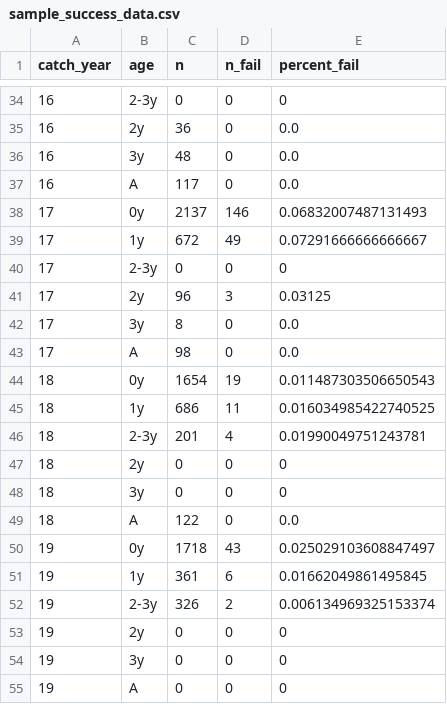
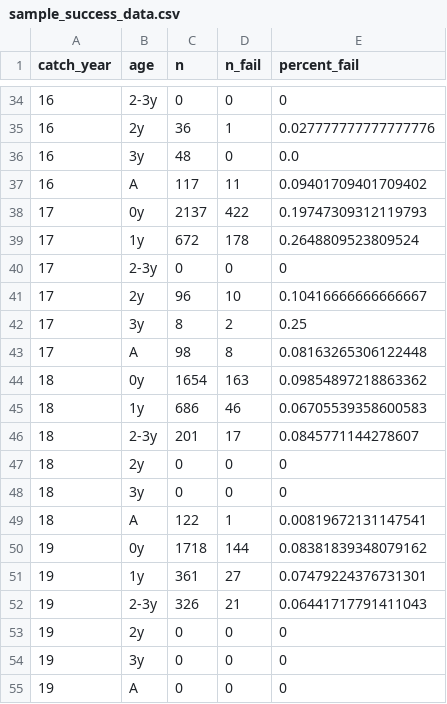
Before and after one commit to henryjuho/salmon_parentage, a CSV file: sample_success_data.csv, drawn as a sheet; only a part is shown, gaps mark what is left out; the diff covers the shown part only.

```diff
--- a/sample_success_data.csv
+++ b/sample_success_data.csv
@@ -34,20 +34,20 @@ catch_year,age,n,n_fail,percent_fail
 16,2-3y,0,0,0
-16,2y,36,0,0.0
+16,2y,36,1,0.027777777777777776
 16,3y,48,0,0.0
-16,A,117,0,0.0
-17,0y,2137,146,0.06832007487131493
-17,1y,672,49,0.07291666666666667
+16,A,117,11,0.09401709401709402
+17,0y,2137,422,0.19747309312119793
+17,1y,672,178,0.2648809523809524
 17,2-3y,0,0,0
-17,2y,96,3,0.03125
-17,3y,8,0,0.0
-17,A,98,0,0.0
-18,0y,1654,19,0.011487303506650543
-18,1y,686,11,0.016034985422740525
-18,2-3y,201,4,0.01990049751243781
+17,2y,96,10,0.10416666666666667
+17,3y,8,2,0.25
+17,A,98,8,0.08163265306122448
+18,0y,1654,163,0.09854897218863362
+18,1y,686,46,0.06705539358600583
+18,2-3y,201,17,0.0845771144278607
 18,2y,0,0,0
 18,3y,0,0,0
-18,A,122,0,0.0
-19,0y,1718,43,0.025029103608847497
-19,1y,361,6,0.01662049861495845
-19,2-3y,326,2,0.006134969325153374
+18,A,122,1,0.00819672131147541
+19,0y,1718,144,0.08381839348079162
+19,1y,361,27,0.07479224376731301
+19,2-3y,326,21,0.06441717791411043
 19,2y,0,0,0
```
Also changed, not shown: 30 edited cells elsewhere in this file, 2 other files.
